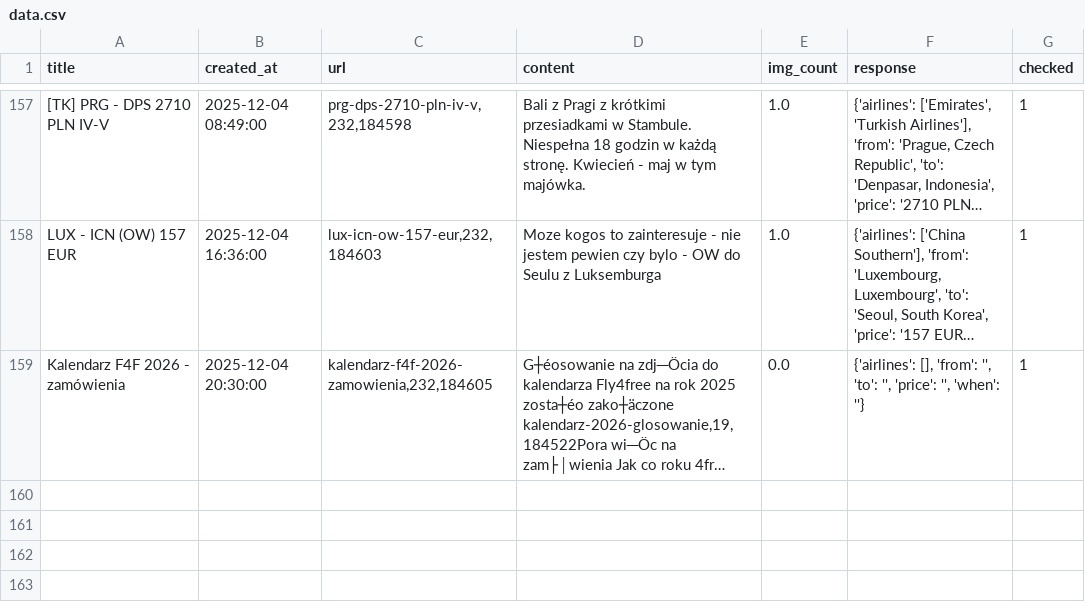
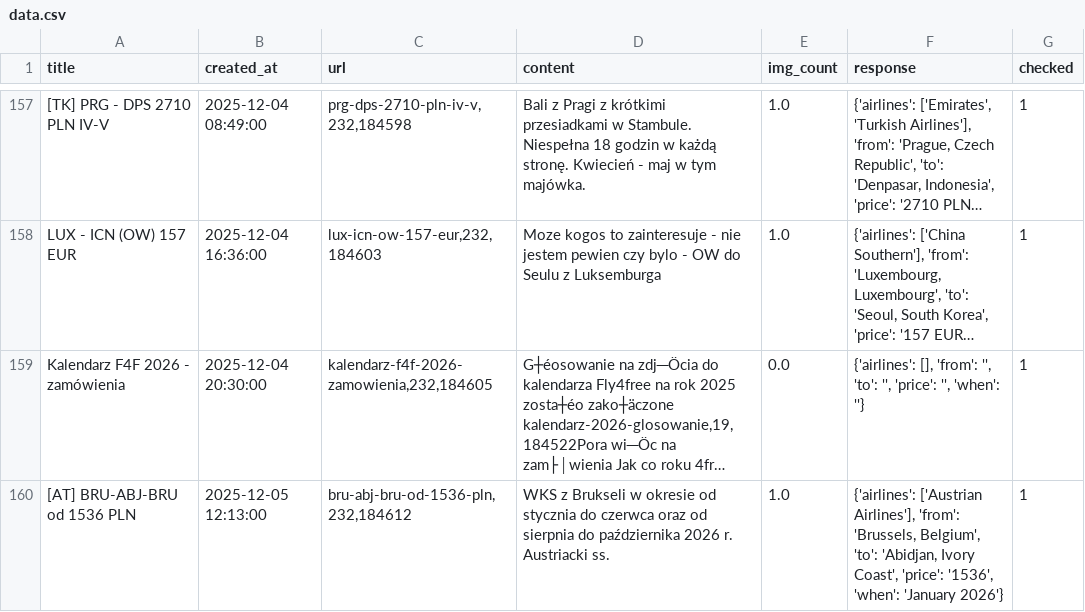
Before and after one commit to kstajer/flight-deal-notification, a CSV file: data.csv, drawn as a sheet; only a part is shown, gaps mark what is left out; long unchanged cells end in …; the diff names each change by its address in the sheet, - before the commit and + after, or states it on an @@ line.

```diff
--- a/data.csv
+++ b/data.csv
+row 160: [AT] BRU-ABJ-BRU od 1536 PLN | 2025-12-05 12:13:00 | bru-abj-bru-od-1536-pln,232,184612 | WKS z Brukseli w okresie od stycznia do czerwca oraz od sierpnia do października 2026 r. Austriacki ss. | 1.0 | {'airlines': ['Austrian Airlines'], 'from': 'Brussels, Belgium', 'to': 'Abidjan, Ivory Coast', 'price': '1536', 'when': 'January 2026'} | 1
```
